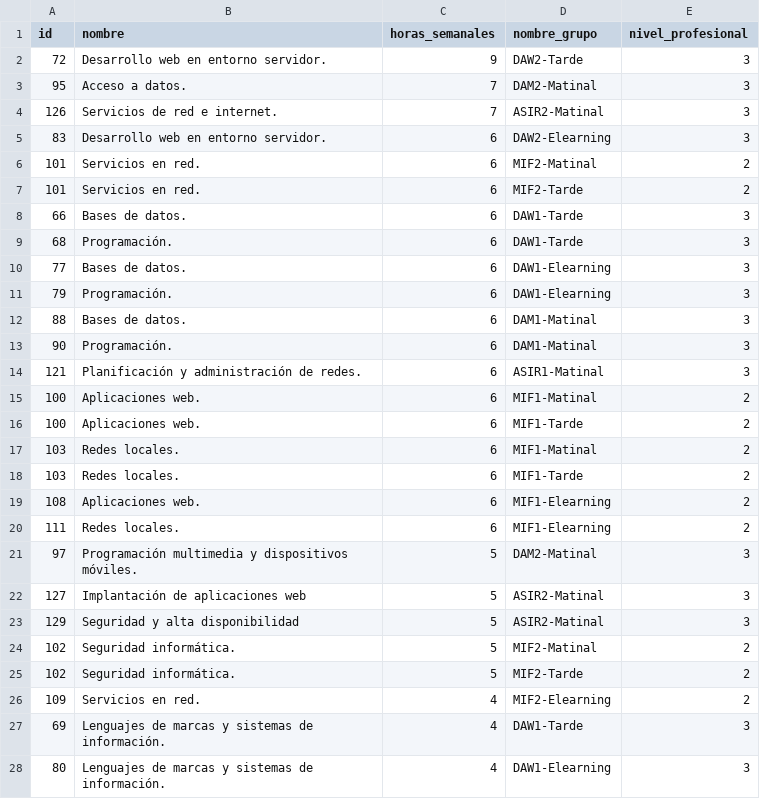
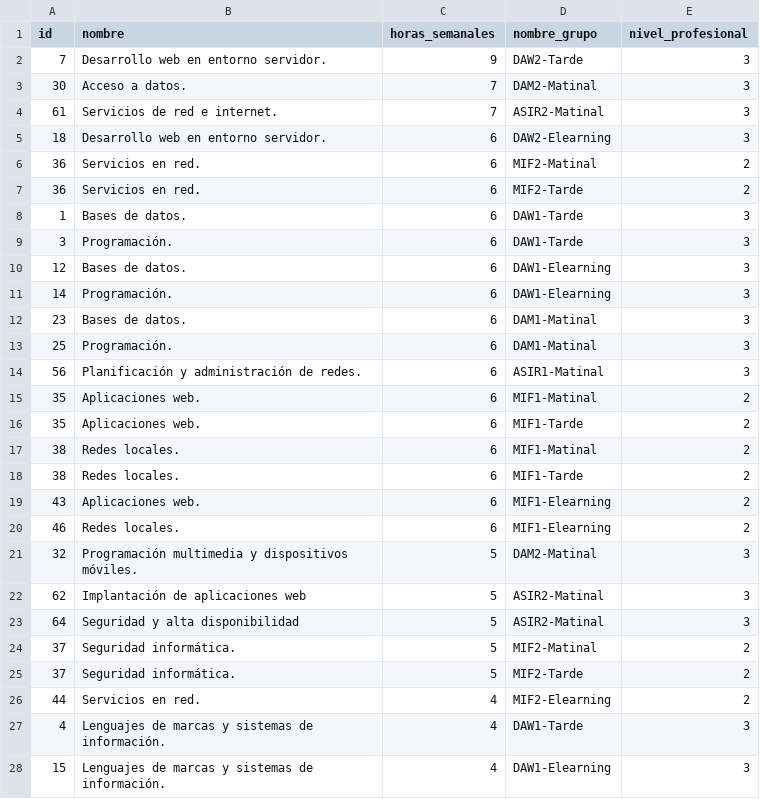
Before and after one commit to OscarMaestre/sqley, a CSV file: modulos.csv, drawn as a sheet; only a part is shown; the diff covers the shown part only.

```diff
--- a/modulos.csv
+++ b/modulos.csv
@@ -1,28 +1,28 @@
 id,nombre,horas_semanales,nombre_grupo,nivel_profesional
-72,"Desarrollo web en entorno servidor.",9,DAW2-Tarde,3
-95,"Acceso a datos.",7,DAM2-Matinal,3
-126,"Servicios de red e internet.",7,ASIR2-Matinal,3
-83,"Desarrollo web en entorno servidor.",6,DAW2-Elearning,3
-101,"Servicios en red.",6,MIF2-Matinal,2
-101,"Servicios en red.",6,MIF2-Tarde,2
-66,"Bases de datos.",6,DAW1-Tarde,3
-68,"Programación.",6,DAW1-Tarde,3
-77,"Bases de datos.",6,DAW1-Elearning,3
-79,"Programación.",6,DAW1-Elearning,3
-88,"Bases de datos.",6,DAM1-Matinal,3
-90,"Programación.",6,DAM1-Matinal,3
-121,"Planificación y administración de redes.",6,ASIR1-Matinal,3
-100,"Aplicaciones web.",6,MIF1-Matinal,2
-100,"Aplicaciones web.",6,MIF1-Tarde,2
-103,"Redes locales.",6,MIF1-Matinal,2
-103,"Redes locales.",6,MIF1-Tarde,2
-108,"Aplicaciones web.",6,MIF1-Elearning,2
-111,"Redes locales.",6,MIF1-Elearning,2
-97,"Programación multimedia y dispositivos móviles.",5,DAM2-Matinal,3
-127,"Implantación de aplicaciones web",5,ASIR2-Matinal,3
-129,"Seguridad y alta disponibilidad",5,ASIR2-Matinal,3
-102,"Seguridad informática.",5,MIF2-Matinal,2
-102,"Seguridad informática.",5,MIF2-Tarde,2
-109,"Servicios en red.",4,MIF2-Elearning,2
-69,"Lenguajes de marcas y sistemas de información.",4,DAW1-Tarde,3
-80,"Lenguajes de marcas y sistemas de información.",4,DAW1-Elearning,3
+7,"Desarrollo web en entorno servidor.",9,DAW2-Tarde,3
+30,"Acceso a datos.",7,DAM2-Matinal,3
+61,"Servicios de red e internet.",7,ASIR2-Matinal,3
+18,"Desarrollo web en entorno servidor.",6,DAW2-Elearning,3
+36,"Servicios en red.",6,MIF2-Matinal,2
+36,"Servicios en red.",6,MIF2-Tarde,2
+1,"Bases de datos.",6,DAW1-Tarde,3
+3,"Programación.",6,DAW1-Tarde,3
+12,"Bases de datos.",6,DAW1-Elearning,3
+14,"Programación.",6,DAW1-Elearning,3
+23,"Bases de datos.",6,DAM1-Matinal,3
+25,"Programación.",6,DAM1-Matinal,3
+56,"Planificación y administración de redes.",6,ASIR1-Matinal,3
+35,"Aplicaciones web.",6,MIF1-Matinal,2
+35,"Aplicaciones web.",6,MIF1-Tarde,2
+38,"Redes locales.",6,MIF1-Matinal,2
+38,"Redes locales.",6,MIF1-Tarde,2
+43,"Aplicaciones web.",6,MIF1-Elearning,2
+46,"Redes locales.",6,MIF1-Elearning,2
+32,"Programación multimedia y dispositivos móviles.",5,DAM2-Matinal,3
+62,"Implantación de aplicaciones web",5,ASIR2-Matinal,3
+64,"Seguridad y alta disponibilidad",5,ASIR2-Matinal,3
+37,"Seguridad informática.",5,MIF2-Matinal,2
+37,"Seguridad informática.",5,MIF2-Tarde,2
+44,"Servicios en red.",4,MIF2-Elearning,2
+4,"Lenguajes de marcas y sistemas de información.",4,DAW1-Tarde,3
+15,"Lenguajes de marcas y sistemas de información.",4,DAW1-Elearning,3
```
Also changed, not shown: 18 edited cells elsewhere in this file, 42 other files.
